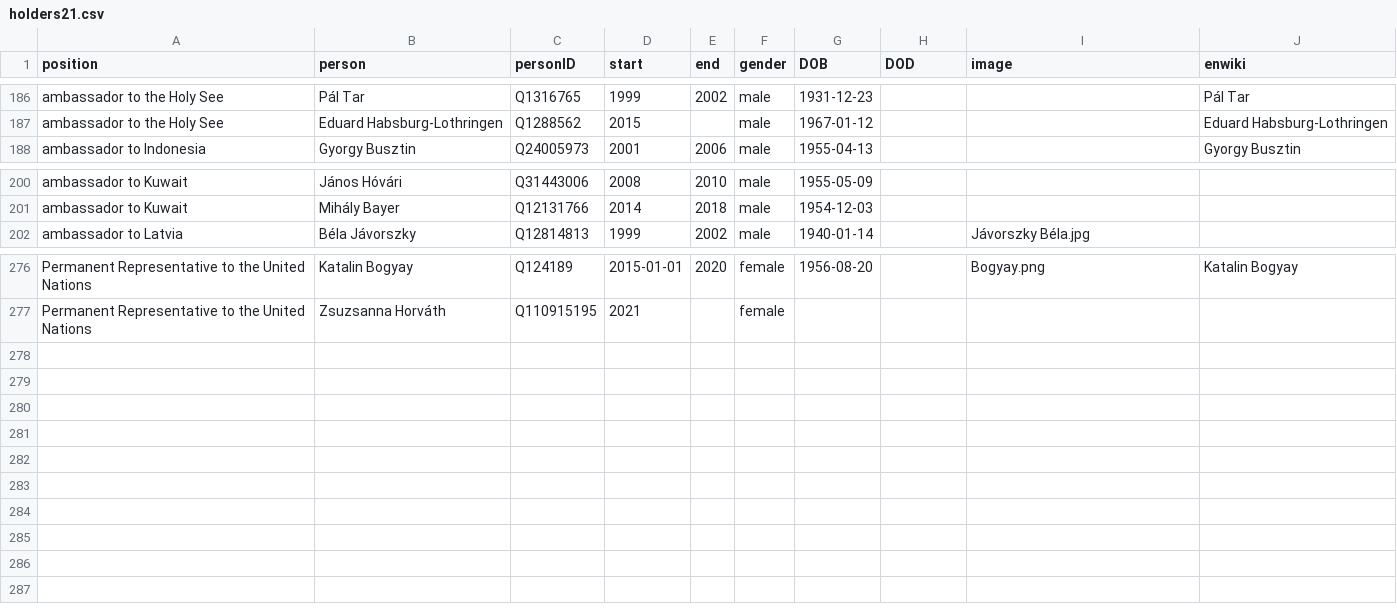
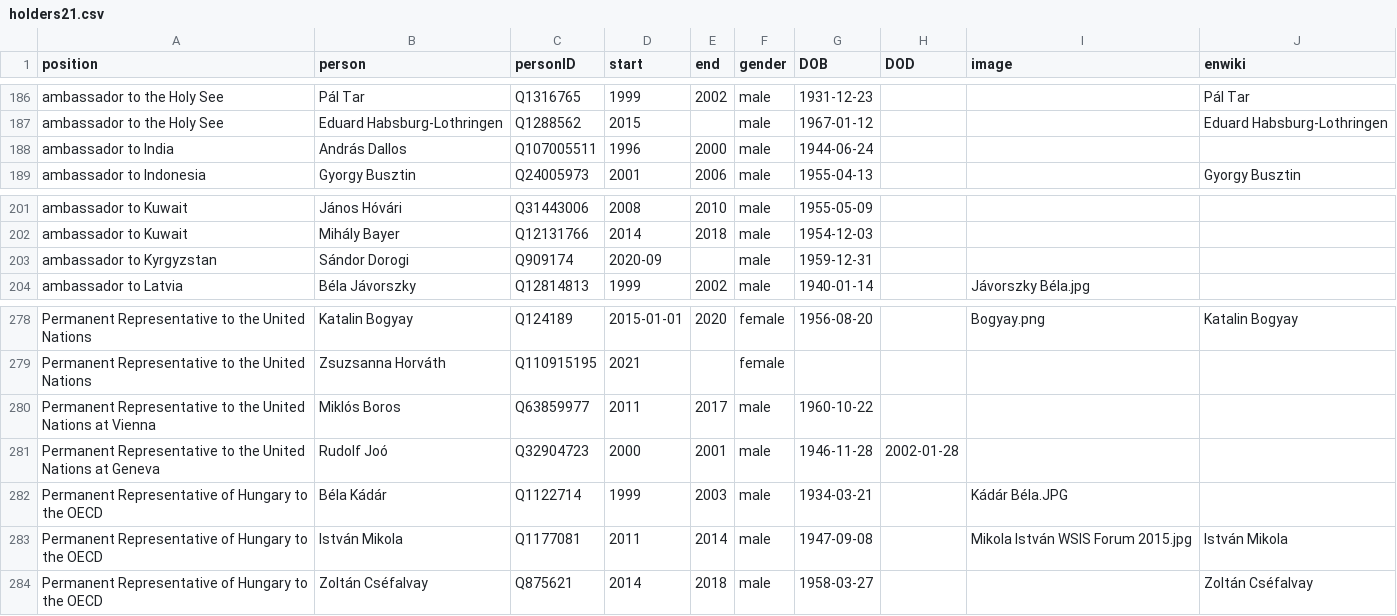
Before and after one commit to every-politician-scrapers/hungary-cabinet, a CSV file: html/holders21.csv, drawn as a sheet; only a part is shown, gaps mark what is left out.

Commit message:
PCB update

```diff
--- a/html/holders21.csv
+++ b/html/holders21.csv
@@ -187,2 +187,3 @@ ambassador to the Holy See,Pál Tar,Q1316765,1999,2002,male,1931-12-23,,,Pál Ta
 ambassador to the Holy See,Eduard Habsburg-Lothringen,Q1288562,2015,,male,1967-01-12,,,Eduard Habsburg-Lothringen
+ambassador to India,András Dallos,Q107005511,1996,2000,male,1944-06-24,,,
 ambassador to Indonesia,Gyorgy Busztin,Q24005973,2001,2006,male,1955-04-13,,,Gyorgy Busztin
@@ -201,2 +202,3 @@ ambassador to Kuwait,János Hóvári,Q31443006,2008,2010,male,1955-05-09,,,
 ambassador to Kuwait,Mihály Bayer,Q12131766,2014,2018,male,1954-12-03,,,
+ambassador to Kyrgyzstan,Sándor Dorogi,Q909174,2020-09,,male,1959-12-31,,,
 ambassador to Latvia,Béla Jávorszky,Q12814813,1999,2002,male,1940-01-14,,Jávorszky Béla.jpg,
@@ -277 +279,6 @@ Permanent Representative to the United Nations,Katalin Bogyay,Q124189,2015-01-01
 Permanent Representative to the United Nations,Zsuzsanna Horváth,Q110915195,2021,,female,,,,
+Permanent Representative to the United Nations at Vienna,Miklós Boros,Q63859977,2011,2017,male,1960-10-22,,,
+Permanent Representative to the United Nations at Geneva,Rudolf Joó,Q32904723,2000,2001,male,1946-11-28,2002-01-28,,
+Permanent Representative of Hungary to the OECD,Béla Kádár,Q1122714,1999,2003,male,1934-03-21,,Kádár Béla.JPG,
+Permanent Representative of Hungary to the OECD,István Mikola,Q1177081,2011,2014,male,1947-09-08,,Mikola István WSIS Forum 2015.jpg,István Mikola
+Permanent Representative of Hungary to the OECD,Zoltán Cséfalvay,Q875621,2014,2018,male,1958-03-27,,,Zoltán Cséfalvay
```
